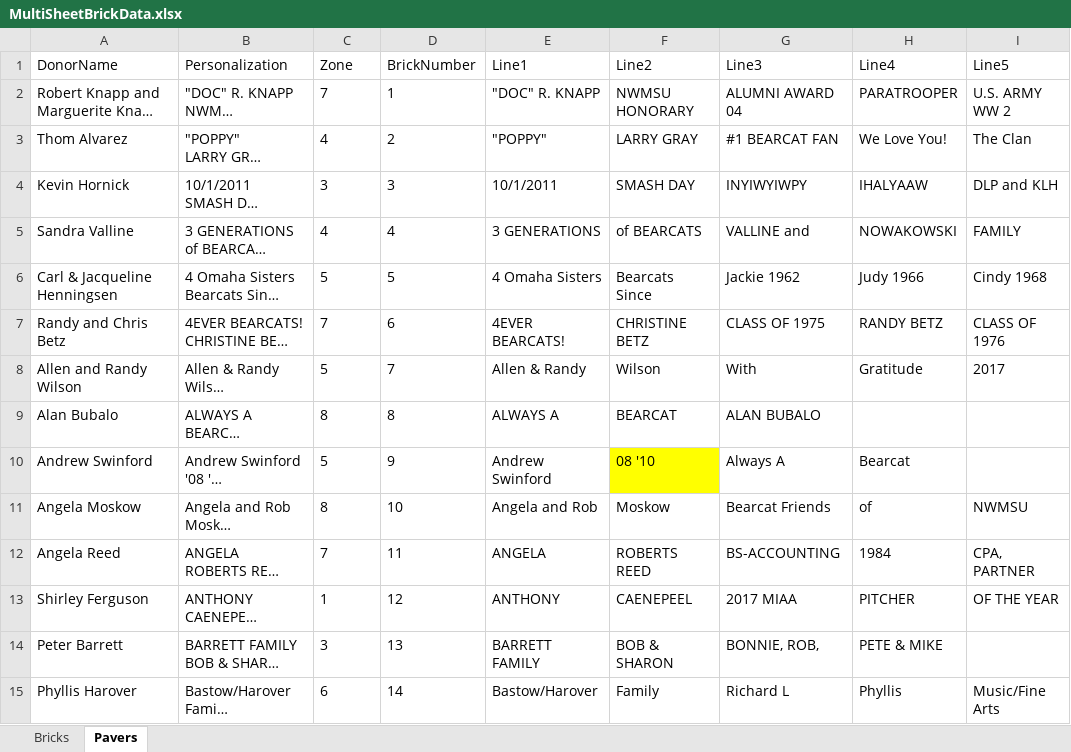
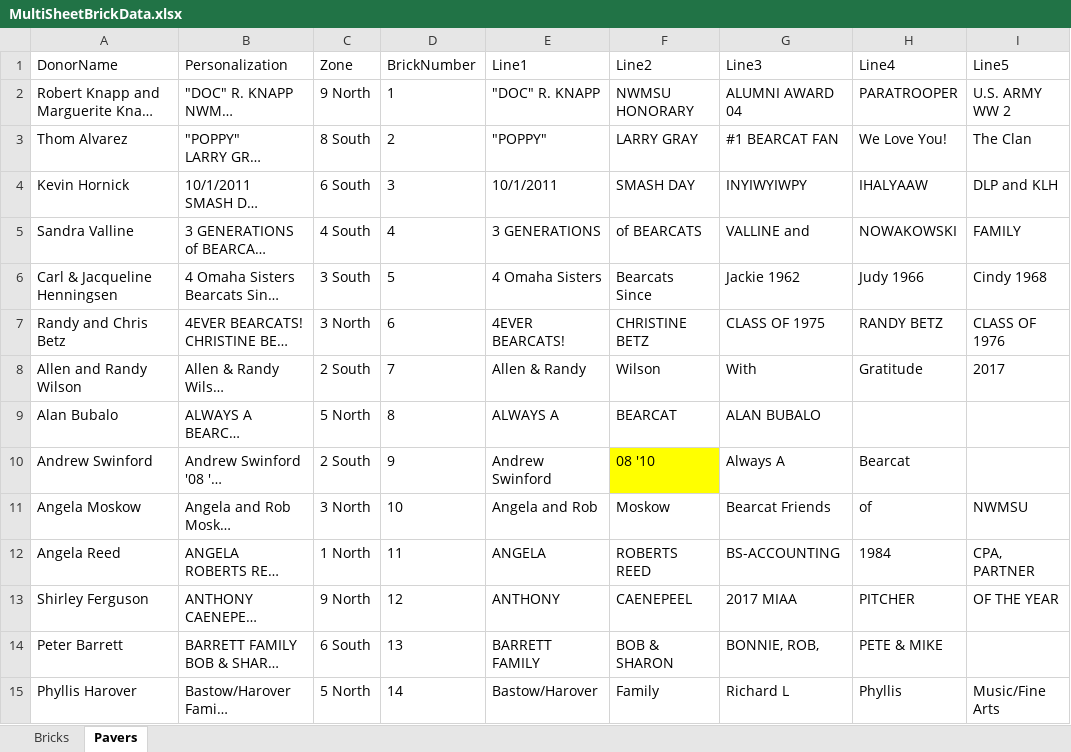
Before and after one commit to wendycorene/bricks, an Excel workbook: MultiSheetBrickData.xlsx, sheet Pavers, drawn as a sheet; only a part is shown; long unchanged cells end in …; values as stored, in another font and other column widths than the file's, no borders; the diff covers the shown part only; the diff names each change by its address in the sheet, - before the commit and + after, or states it on an @@ line.

Commit message:
updated Zone numbers to reflect what the zones are called

```diff
--- a/MultiSheetBrickData.xlsx (sheet Pavers)
+++ b/MultiSheetBrickData.xlsx (sheet Pavers)
-C2 (Zone): 7
+C2 (Zone): 9 North
-C3 (Zone): 4
+C3 (Zone): 8 South
-C4 (Zone): 3
+C4 (Zone): 6 South
-C5 (Zone): 4
+C5 (Zone): 4 South
-C6 (Zone): 5
+C6 (Zone): 3 South
-C7 (Zone): 7
+C7 (Zone): 3 North
-C8 (Zone): 5
+C8 (Zone): 2 South
-C9 (Zone): 8
+C9 (Zone): 5 North
-C10 (Zone): 5
+C10 (Zone): 2 South
-C11 (Zone): 8
+C11 (Zone): 3 North
-C12 (Zone): 7
+C12 (Zone): 1 North
-C13 (Zone): 1
+C13 (Zone): 9 North
-C14 (Zone): 3
+C14 (Zone): 6 South
-C15 (Zone): 6
+C15 (Zone): 5 North
```
Also changed, not shown: 215 edited cells elsewhere in this sheet, sheet Bricks.
